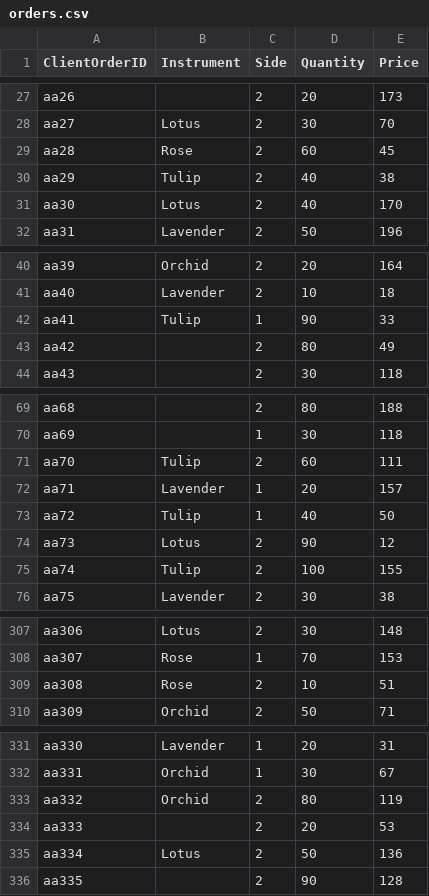
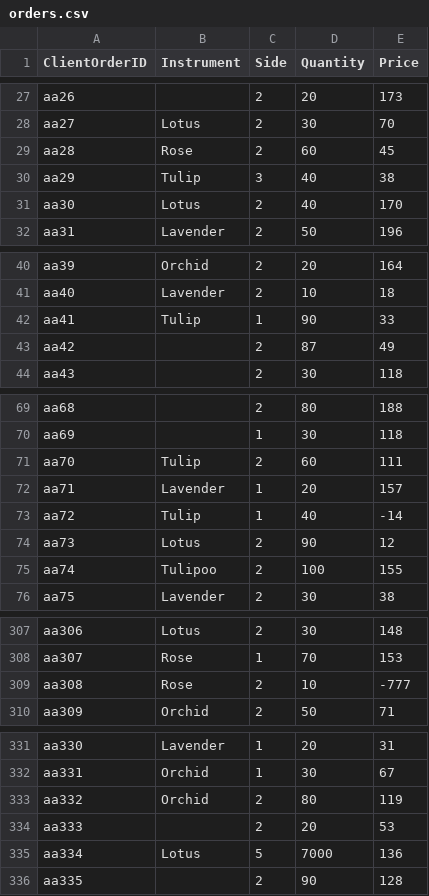
Before and after one commit to HashikaChathubhashaka/Flower-Exchange, a CSV file: output/orders.csv, drawn as a sheet; only a part is shown, gaps mark what is left out; the diff covers the shown part only.

```diff
--- a/output/orders.csv
+++ b/output/orders.csv
@@ -29,3 +29,3 @@ aa27,Lotus,2,30,70
 aa28,Rose,2,60,45
-aa29,Tulip,2,40,38
+aa29,Tulip,3,40,38
 aa30,Lotus,2,40,170
@@ -42,3 +42,3 @@ aa40,Lavender,2,10,18
 aa41,Tulip,1,90,33
-aa42, ,2,80,49
+aa42, ,2,87,49
 aa43, ,2,30,118
@@ -72,5 +72,5 @@ aa70,Tulip,2,60,111
 aa71,Lavender,1,20,157
-aa72,Tulip,1,40,50
+aa72,Tulip,1,40,-14
 aa73,Lotus,2,90,12
-aa74,Tulip,2,100,155
+aa74,Tulipoo,2,100,155
 aa75,Lavender,2,30,38
@@ -308,3 +308,3 @@ aa306,Lotus,2,30,148
 aa307,Rose,1,70,153
-aa308,Rose,2,10,51
+aa308,Rose,2,10,-777
 aa309,Orchid,2,50,71
@@ -334,3 +334,3 @@ aa332,Orchid,2,80,119
 aa333, ,2,20,53
-aa334,Lotus,2,50,136
+aa334,Lotus,5,7000,136
 aa335, ,2,90,128
```
Also changed, not shown: 4 edited cells elsewhere in this file, 4 other files.
